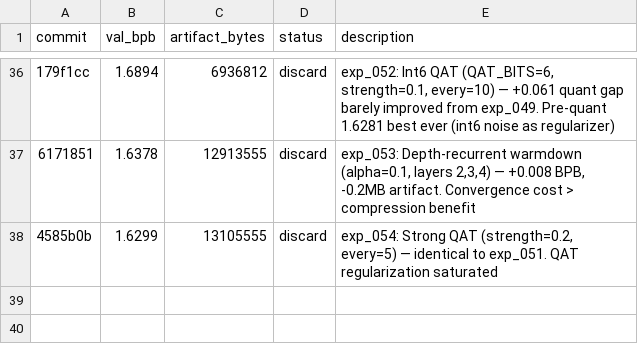
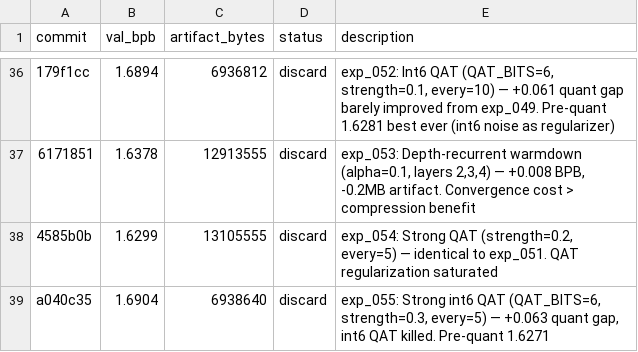
Before and after one commit to xxSeasonxx/parameter-golf, a TSV file: .lab/results.tsv, drawn as a sheet; only a part is shown, gaps mark what is left out; the diff names each change by its address in the sheet, - before the commit and + after, or states it on an @@ line.

```diff
--- a/.lab/results.tsv
+++ b/.lab/results.tsv
+row 39: a040c35 | 1.6904 | 6938640 | discard | exp_055: Strong int6 QAT (QAT_BITS=6, strength=0.3, every=5) — +0.063 quant gap, int6 QAT killed. Pre-quant 1.6271
```
Also changed, not shown: 5 other files.
